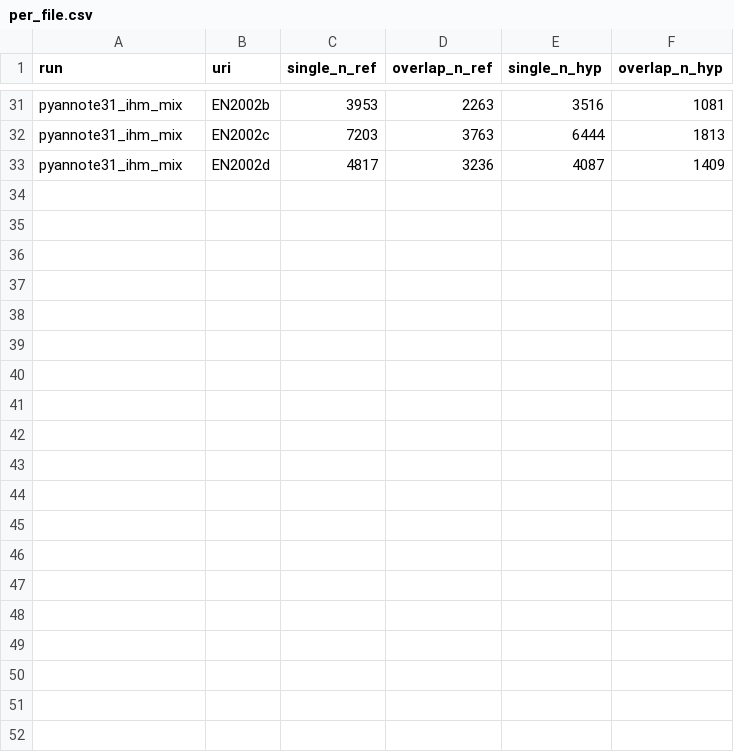
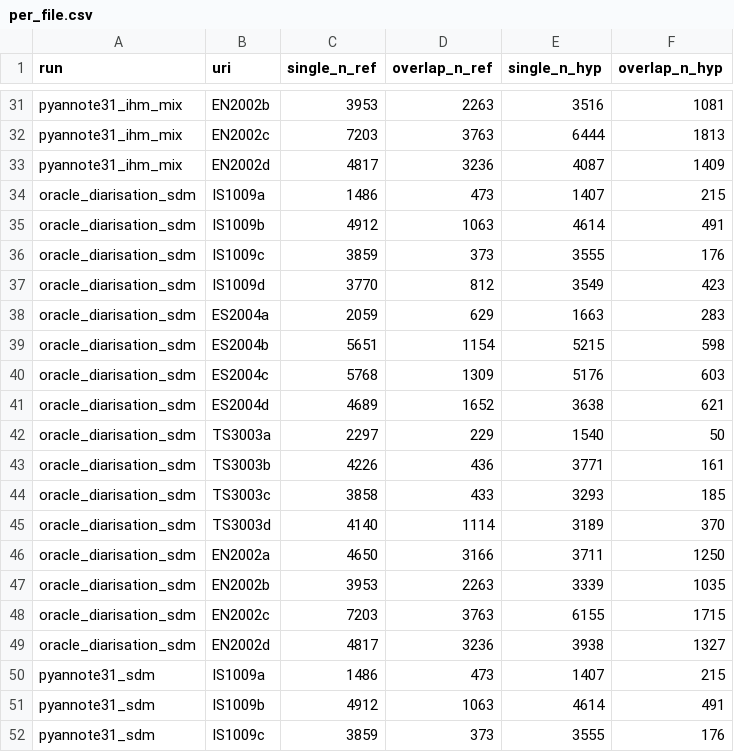
Before and after one commit to AadityaK21/diarisation, a CSV file: results/attr_asr_whisper_turbo/diagnostics/per_file.csv, drawn as a sheet; only a part is shown, gaps mark what is left out; the diff covers the shown part only; the diff names each change by its address in the sheet, - before the commit and + after, or states it on an @@ line.

```diff
--- a/results/attr_asr_whisper_turbo/diagnostics/per_file.csv
+++ b/results/attr_asr_whisper_turbo/diagnostics/per_file.csv
+row 34: oracle_diarisation_sdm | IS1009a | 1486 | 473 | 1407 | 215
+row 35: oracle_diarisation_sdm | IS1009b | 4912 | 1063 | 4614 | 491
+row 36: oracle_diarisation_sdm | IS1009c | 3859 | 373 | 3555 | 176
+row 37: oracle_diarisation_sdm | IS1009d | 3770 | 812 | 3549 | 423
+row 38: oracle_diarisation_sdm | ES2004a | 2059 | 629 | 1663 | 283
+row 39: oracle_diarisation_sdm | ES2004b | 5651 | 1154 | 5215 | 598
+row 40: oracle_diarisation_sdm | ES2004c | 5768 | 1309 | 5176 | 603
+row 41: oracle_diarisation_sdm | ES2004d | 4689 | 1652 | 3638 | 621
+row 42: oracle_diarisation_sdm | TS3003a | 2297 | 229 | 1540 | 50
+row 43: oracle_diarisation_sdm | TS3003b | 4226 | 436 | 3771 | 161
+row 44: oracle_diarisation_sdm | TS3003c | 3858 | 433 | 3293 | 185
+row 45: oracle_diarisation_sdm | TS3003d | 4140 | 1114 | 3189 | 370
+row 46: oracle_diarisation_sdm | EN2002a | 4650 | 3166 | 3711 | 1250
+row 47: oracle_diarisation_sdm | EN2002b | 3953 | 2263 | 3339 | 1035
+row 48: oracle_diarisation_sdm | EN2002c | 7203 | 3763 | 6155 | 1715
+row 49: oracle_diarisation_sdm | EN2002d | 4817 | 3236 | 3938 | 1327
+row 50: pyannote31_sdm | IS1009a | 1486 | 473 | 1407 | 215
+row 51: pyannote31_sdm | IS1009b | 4912 | 1063 | 4614 | 491
+row 52: pyannote31_sdm | IS1009c | 3859 | 373 | 3555 | 176
```
Also changed, not shown: 13 added rows elsewhere in this file, results/attr_asr_whisper_turbo/diagnostics/output_rate.csv, results/attr_asr_whisper_turbo/diagnostics/top_deleted.csv, 4 other files.
